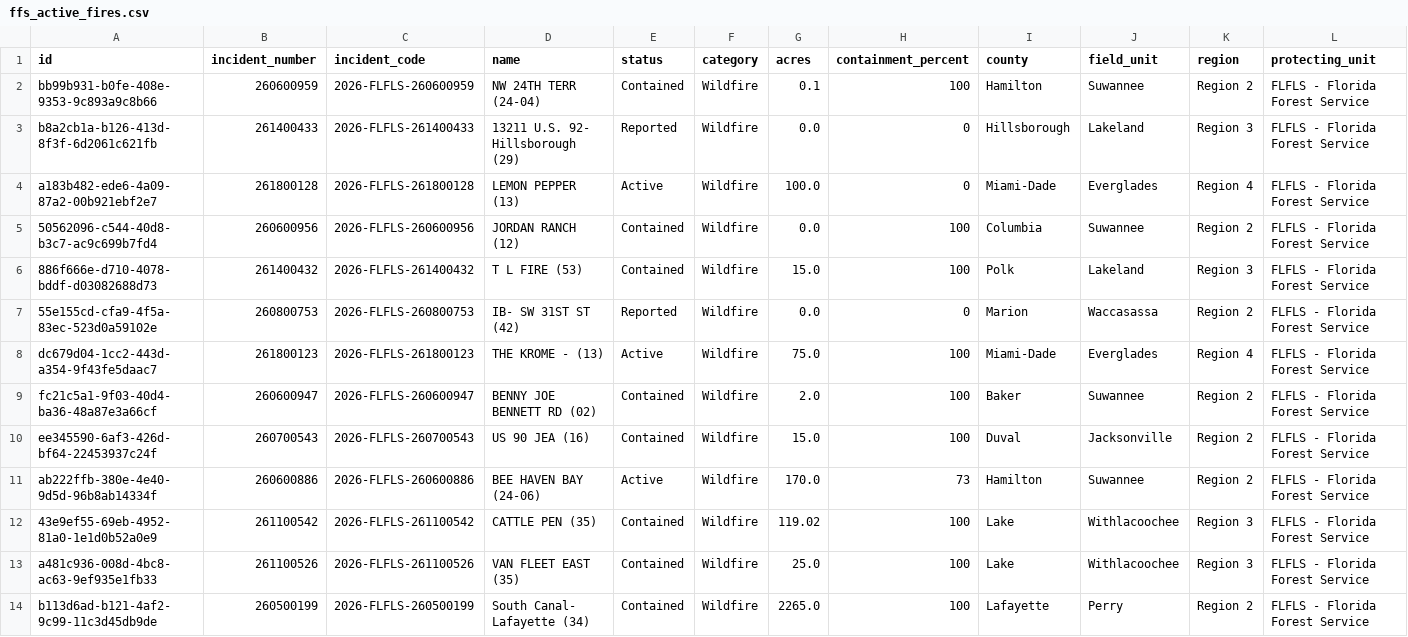
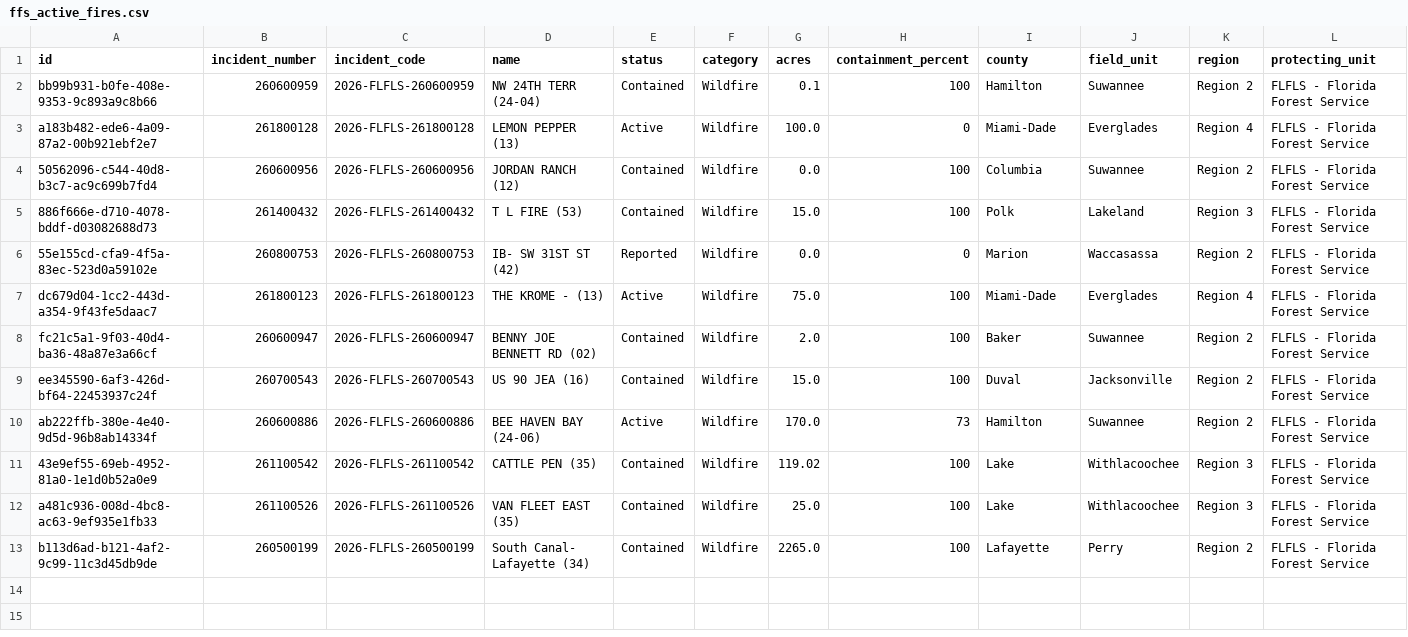
Before and after one commit to SunSentinel/wildfire-tracking-map, a CSV file: ffs_active_fires.csv, drawn as a sheet; only a part is shown; rows hold the shown columns only; the diff names each change by its address in the sheet, - before the commit and + after, or states it on an @@ line.

```diff
--- a/ffs_active_fires.csv
+++ b/ffs_active_fires.csv
-row 3: b8a2cb1a-b126-413d-8f3f-6d2061c621fb | 261400433 | 2026-FLFLS-261400433 | 13211 U.S. 92- Hillsborough (29) | Reported | Wildfire | 0.0 | 0 | Hillsborough | Lakeland | Region 3 | FLFLS - Florida Forest Service
```
Also changed, not shown: 2 other files.
